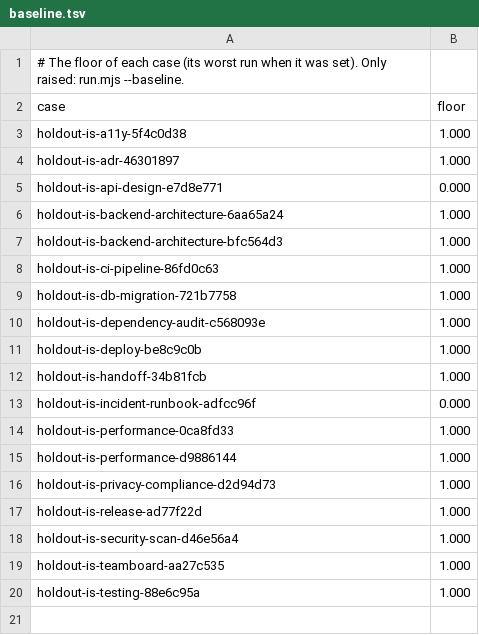
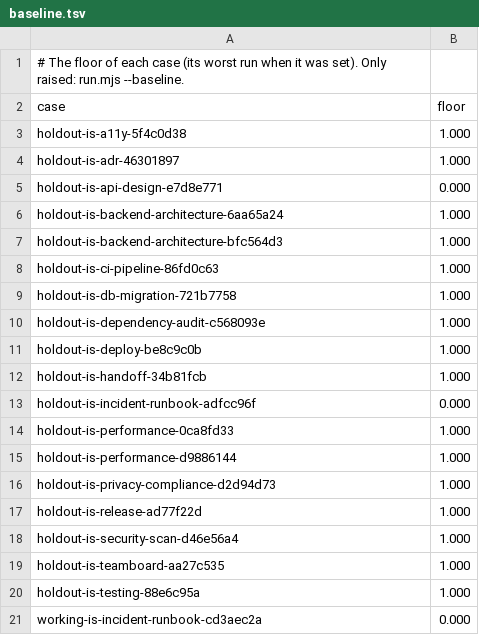
Before and after one commit to crewforth/crewforth, a TSV file: packaging/skill-eval/baseline.tsv, drawn as a sheet; the diff names each change by its address in the sheet, - before the commit and + after, or states it on an @@ line.

Commit message:
fix(skills): incident-runbook reaches a recurring outage
The held-out request "we keep discovering the same outage twice a month" picked
no skill in any of three runs. The description said to use it only while
production is degraded or broken. It now names an outage that keeps recurring
too, written from the task, not from the held-out prompt; "Production incident
response" became "Incident response" to keep the listing in its budget (9192 of
9194).

Measured on Sonnet, three runs each: the held-out case went from 0/3 to 2/3,
the working-set positive is 2/3 (it was never measured on the old text). Its
floors are set from the worst run.

A new api-design text was measured in the same run and changed nothing: its
held-out case stayed 0/3, its five other cases held. It is not part of this
change, and its lines in results.tsv and baseline.tsv are left as they were.

```diff
--- a/packaging/skill-eval/baseline.tsv
+++ b/packaging/skill-eval/baseline.tsv
+row 21: working-is-incident-runbook-cd3aec2a | 0.000
```
Also changed, not shown: packaging/skill-eval/results.tsv, 2 other files.
